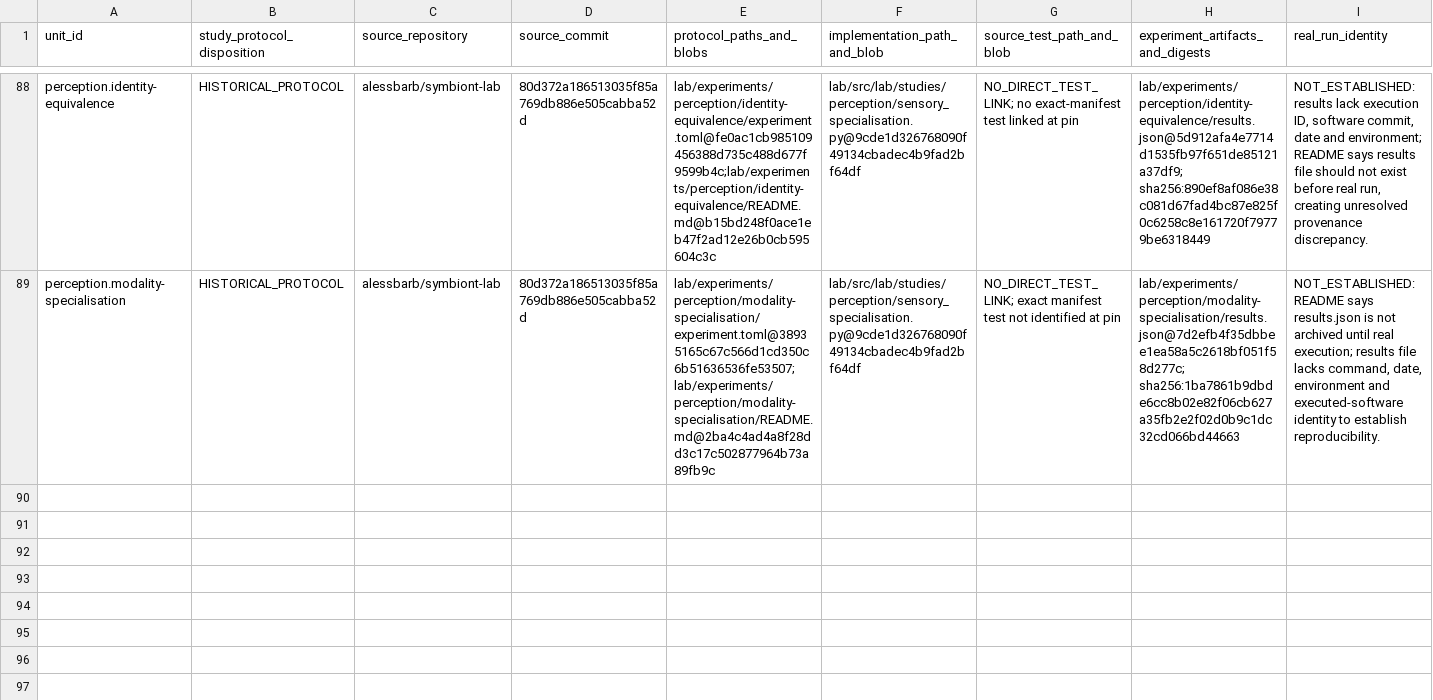
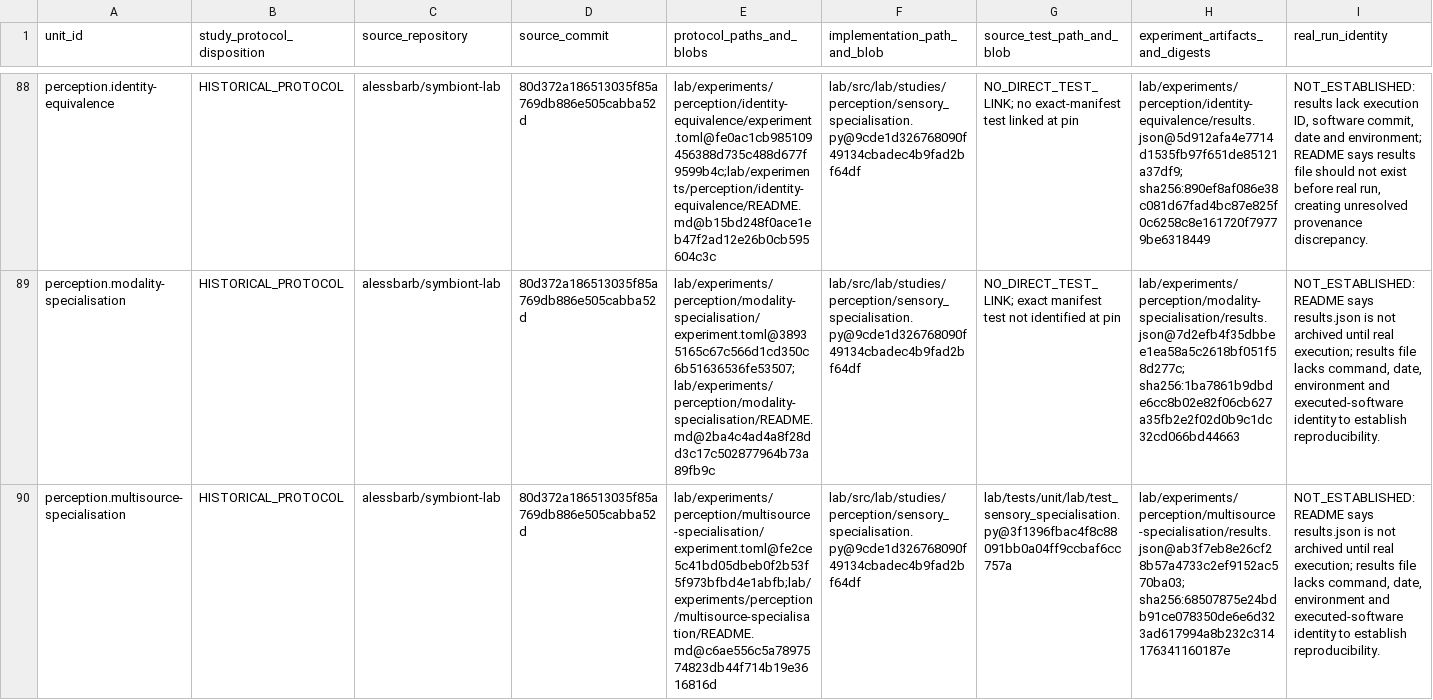
Before and after one commit to biopeia/lab, a TSV file: migration/study-disposition-register-80d372a.tsv, drawn as a sheet; only a part is shown, gaps mark what is left out; rows hold the shown columns only; the diff names each change by its address in the sheet, - before the commit and + after, or states it on an @@ line.

Commit message:
docs: disposition multisource specialisation for #200

```diff
--- a/migration/study-disposition-register-80d372a.tsv
+++ b/migration/study-disposition-register-80d372a.tsv
+row 90: perception.multisource-specialisation | HISTORICAL_PROTOCOL | alessbarb/symbiont-lab | 80d372a186513035f85a769db886e505cabba52d | lab/experiments/perception/multisource-specialisation/experiment.toml@fe2ce5c41bd05dbeb0f2b53f5f973bfbd4e1abfb;lab/experiments/perception/multisource-specialisation/README.md@c6ae556c5a7897574823db44f714b19e3616816d | lab/src/lab/studies/perception/sensory_specialisation.py@9cde1d326768090f49134cbadec4b9fad2bf64df | lab/tests/unit/lab/test_sensory_specialisation.py@3f1396fbac4f8c88091bb0a04ff9ccbaf6cc757a | lab/experiments/perception/multisource-specialisation/results.json@ab3f7eb8e26cf28b57a4733c2ef9152ac570ba03; sha256:68507875e24bdb91ce078350de6e6d323ad617994a8b232c314176341160187e | NOT_ESTABLISHED: README says results.json is not archived until real execution; results file lacks command, date, environment and executed-software identity to establish reproducibility.
```
Also changed, not shown: migration/study-evidence-map-80d372a.tsv, migration/study-protocol-crosswalk-80d372a.tsv, 3 other files.
